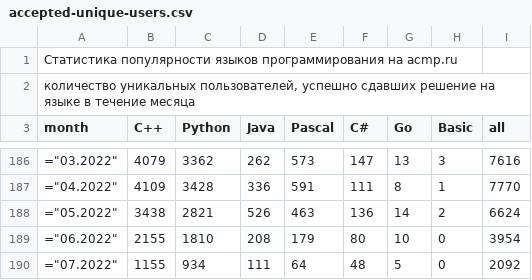
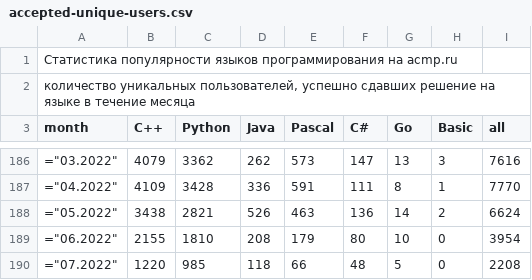
Before and after one commit to BorisMenshikov/acmp-langs-data, a CSV file: accepted-unique-users.csv, drawn as a sheet; only a part is shown, gaps mark what is left out.

```diff
--- a/accepted-unique-users.csv
+++ b/accepted-unique-users.csv
@@ -189,2 +189,2 @@ month;C++;Python;Java;Pascal;C#;Go;Basic;all
 ="06.2022";2155;1810;208;179;80;10;0;3954
-="07.2022";1155;934;111;64;48;5;0;2092
+="07.2022";1220;985;118;66;48;5;0;2208
```
Also changed, not shown: accepted-attempts.csv, accepted-unique-user-problem.csv, 15 other files.
